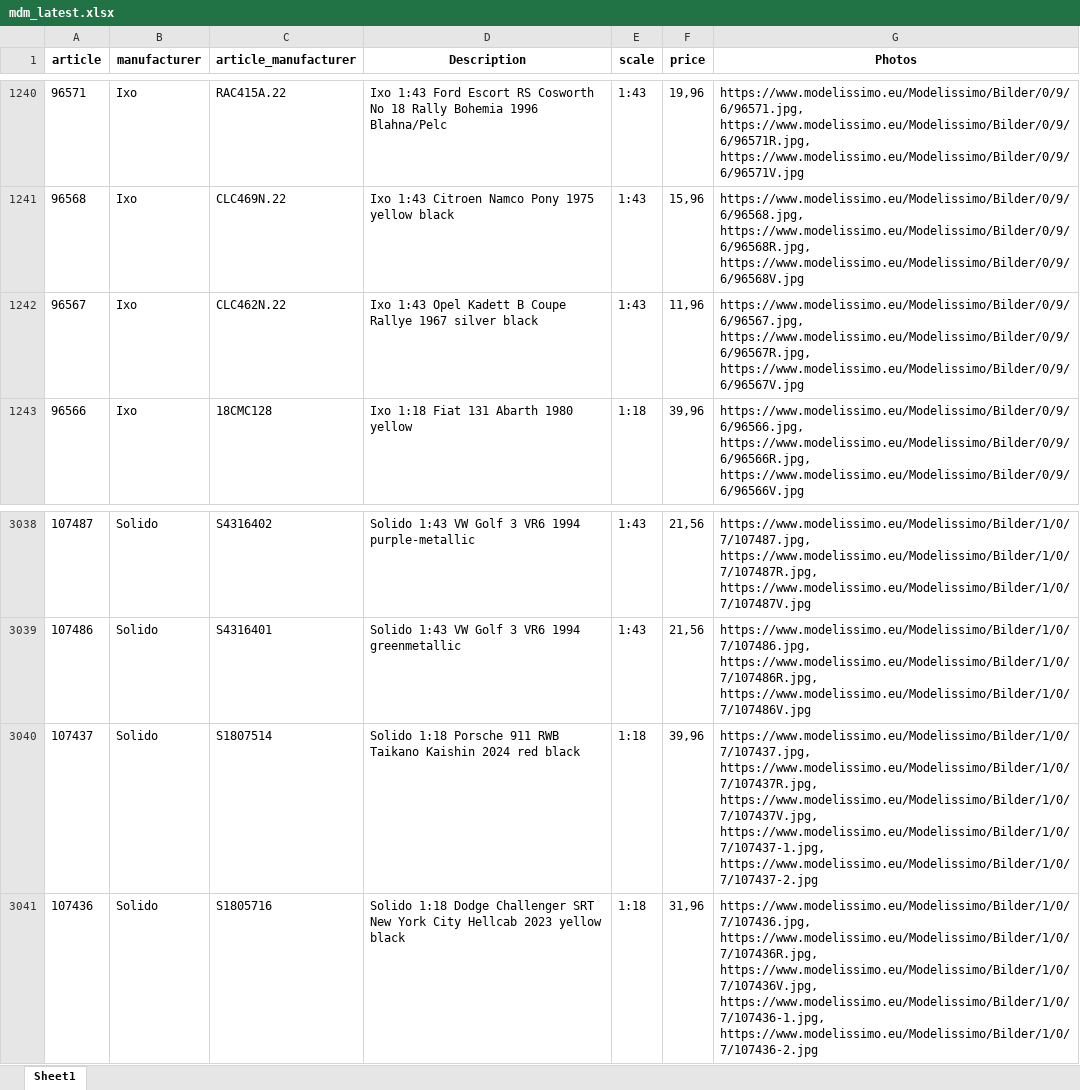
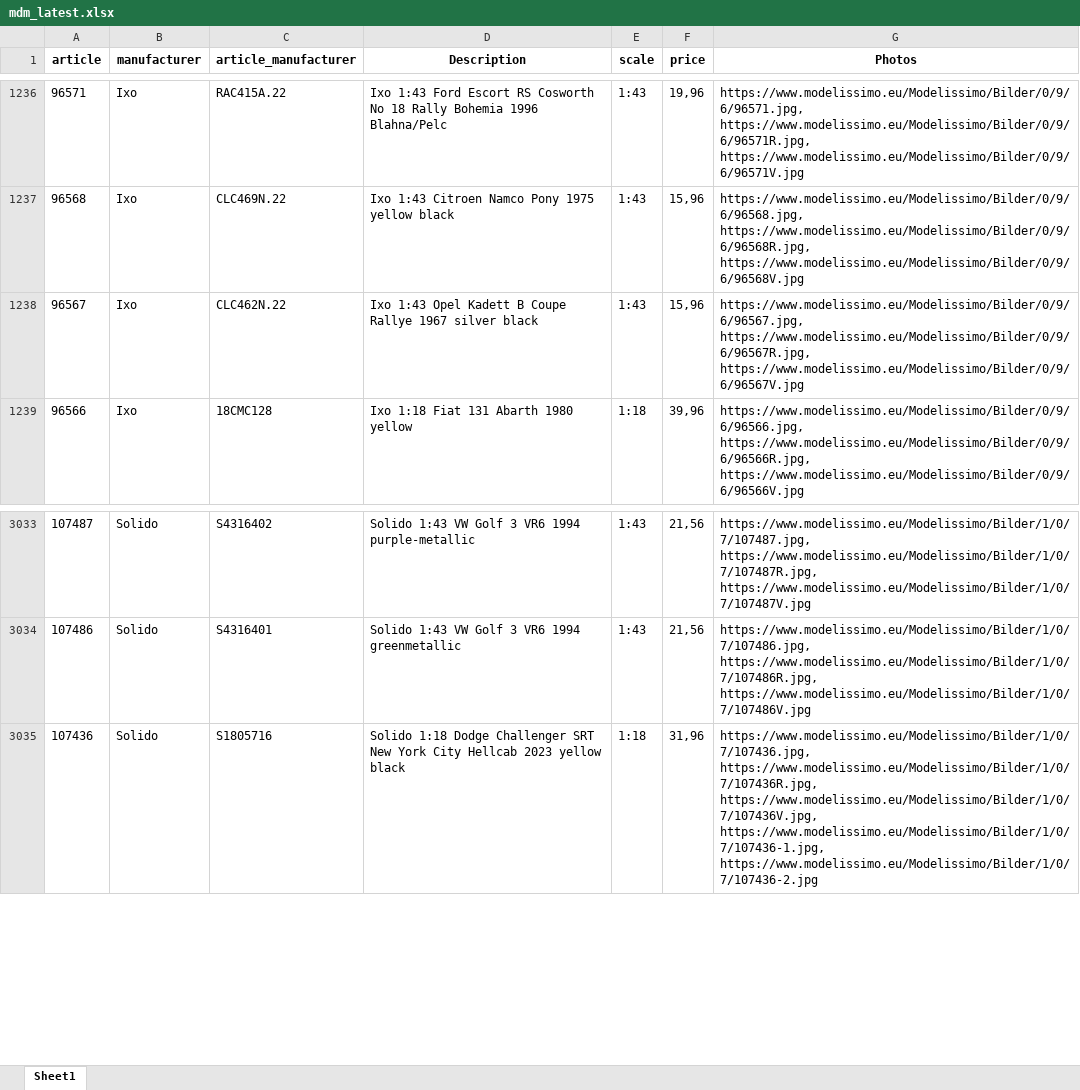
Before and after one commit to MBDeath-meow/RTMX_IMAGES, an Excel workbook: mdm_latest.xlsx, sheet Sheet1, drawn as a sheet; only a part is shown, gaps mark what is left out; values as stored, in another font and other column widths than the file's, no borders; removed rows and columns are numbered as before the commit, all else as after; the diff covers the shown part only; the diff names each change by its address in the sheet, - before the commit and + after, or states it on an @@ line.

```diff
--- a/mdm_latest.xlsx (sheet Sheet1)
+++ b/mdm_latest.xlsx (sheet Sheet1)
-F1238 (price): 11,96
+F1238 (price): 15,96
-row 3040: 107437 | Solido | S1807514 | Solido 1:18 Porsche 911 RWB Taikano Kaishin 2024 red black | 1:18 | 39,96 | https://www.modelissimo.eu/Modelissimo/Bilder/1/0/7/107437.jpg, https://www.modelissimo.eu/Modelissimo/Bilder/1/0/7/107437R.jpg, https://www.modelissimo.eu/Modelissimo/Bilder/1/0/7/107437V.jpg, https://www.modelissimo.eu/Modelissimo/Bilder/1/0/7/107437-1.jpg, https://www.modelissimo.eu/Modelissimo/Bilder/1/0/7/107437-2.jpg
```
Also changed, not shown: 5 removed rows elsewhere in this sheet.
